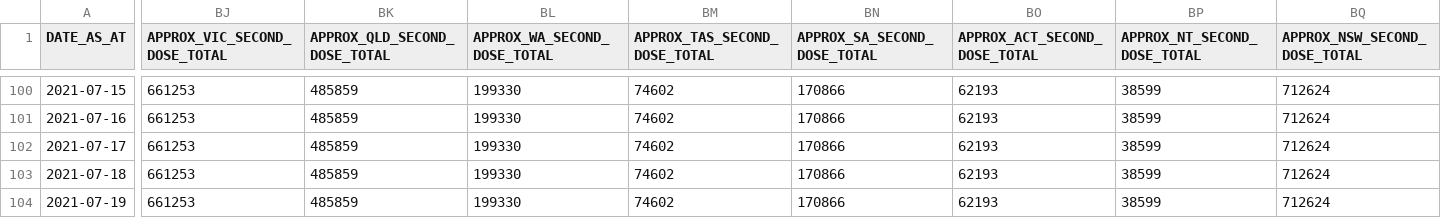
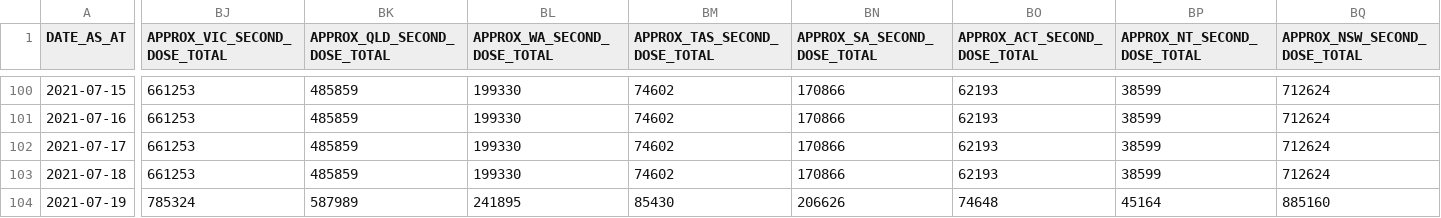
Before and after one commit to jxeeno/aust-govt-covid19-vaccine-pdf, a CSV file: docs/data/all.csv, drawn as a sheet; only a part is shown, gaps mark what is left out; the diff names each change by its address in the sheet, - before the commit and + after, or states it on an @@ line.

Commit message:
auto(): update wa health data

```diff
--- a/docs/data/all.csv
+++ b/docs/data/all.csv
-BJ104 (APPROX_VIC_SECOND_DOSE_TOTAL): 661253
+BJ104 (APPROX_VIC_SECOND_DOSE_TOTAL): 785324
-BK104 (APPROX_QLD_SECOND_DOSE_TOTAL): 485859
+BK104 (APPROX_QLD_SECOND_DOSE_TOTAL): 587989
-BL104 (APPROX_WA_SECOND_DOSE_TOTAL): 199330
+BL104 (APPROX_WA_SECOND_DOSE_TOTAL): 241895
-BM104 (APPROX_TAS_SECOND_DOSE_TOTAL): 74602
+BM104 (APPROX_TAS_SECOND_DOSE_TOTAL): 85430
-BN104 (APPROX_SA_SECOND_DOSE_TOTAL): 170866
+BN104 (APPROX_SA_SECOND_DOSE_TOTAL): 206626
-BO104 (APPROX_ACT_SECOND_DOSE_TOTAL): 62193
+BO104 (APPROX_ACT_SECOND_DOSE_TOTAL): 74648
-BP104 (APPROX_NT_SECOND_DOSE_TOTAL): 38599
+BP104 (APPROX_NT_SECOND_DOSE_TOTAL): 45164
-BQ104 (APPROX_NSW_SECOND_DOSE_TOTAL): 712624
+BQ104 (APPROX_NSW_SECOND_DOSE_TOTAL): 885160
```
Also changed, not shown: 2 other files.
